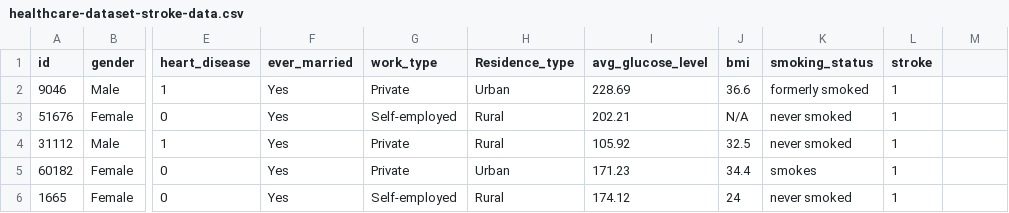
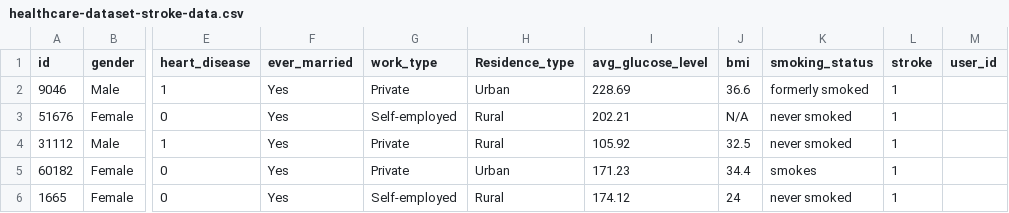
Before and after one commit to CS-LTU/com7033-assignment-mrcurrlyhair, a CSV file: healthcare-dataset-stroke-data.csv, drawn as a sheet; only a part is shown, gaps mark what is left out; the diff names each change by its address in the sheet, - before the commit and + after, or states it on an @@ line.

Commit message:
second table , added user ids +!

```diff
--- a/healthcare-dataset-stroke-data.csv
+++ b/healthcare-dataset-stroke-data.csv
-M1: (empty)
+M1: user_id
```
Also changed, not shown: 4 other files.
